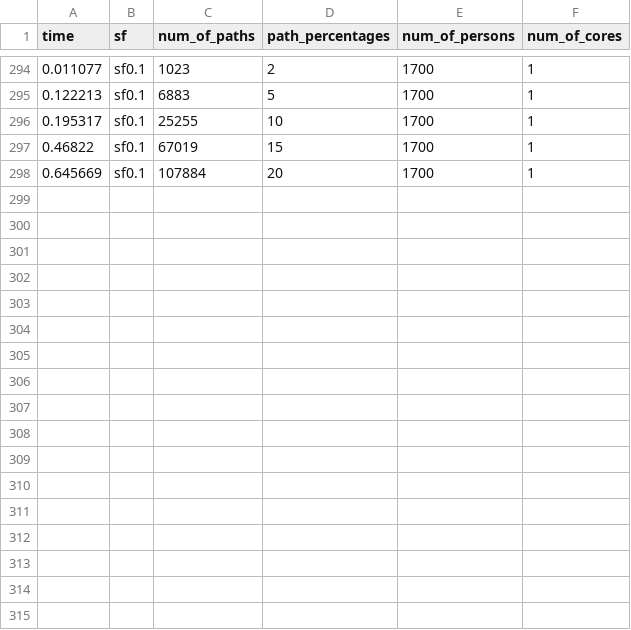
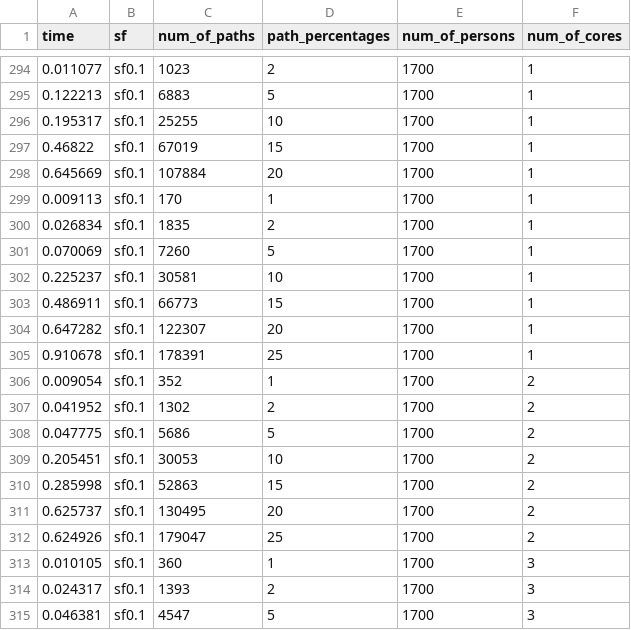
Before and after one commit to Dtenwolde/MScThesis-DuckPGQ, a CSV file: shortest_path_test.csv, drawn as a sheet; only a part is shown, gaps mark what is left out.

```diff
--- a/shortest_path_test.csv
+++ b/shortest_path_test.csv
@@ -298 +298,18 @@ time,sf,num_of_paths,path_percentages,num_of_persons,num_of_cores
 0.645669,sf0.1,107884,20,1700,1
+0.009113,sf0.1,170,1,1700,1
+0.026834,sf0.1,1835,2,1700,1
+0.070069,sf0.1,7260,5,1700,1
+0.225237,sf0.1,30581,10,1700,1
+0.486911,sf0.1,66773,15,1700,1
+0.647282,sf0.1,122307,20,1700,1
+0.910678,sf0.1,178391,25,1700,1
+0.009054,sf0.1,352,1,1700,2
+0.041952,sf0.1,1302,2,1700,2
+0.047775,sf0.1,5686,5,1700,2
+0.205451,sf0.1,30053,10,1700,2
+0.285998,sf0.1,52863,15,1700,2
+0.625737,sf0.1,130495,20,1700,2
+0.624926,sf0.1,179047,25,1700,2
+0.010105,sf0.1,360,1,1700,3
+0.024317,sf0.1,1393,2,1700,3
+0.046381,sf0.1,4547,5,1700,3
```
Also changed, not shown: 4 other files.
